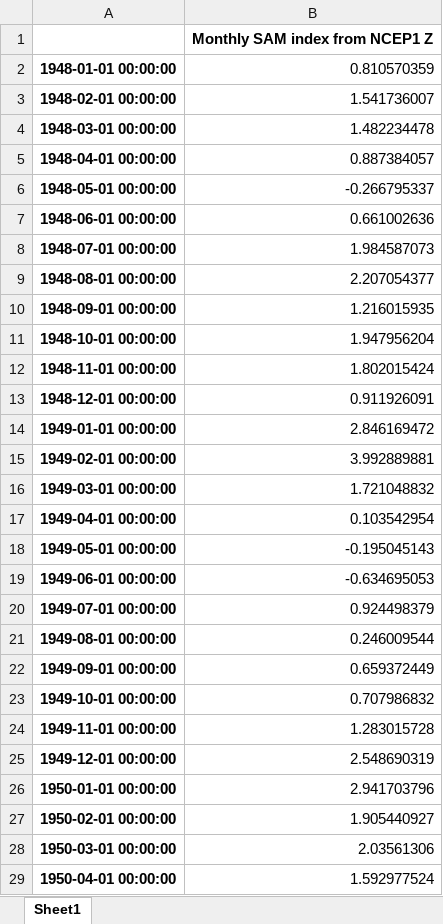
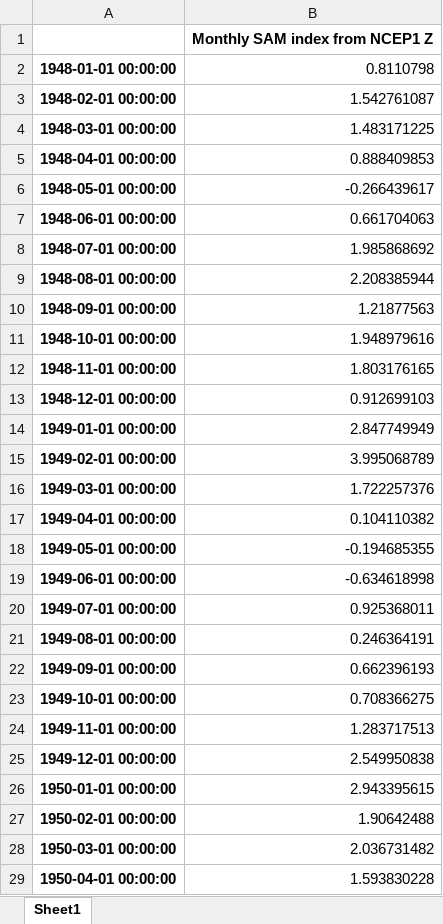
Before and after one commit to nram812/cpp, an Excel workbook: SAM/data_ncep/SAM_pc.xlsx, sheet Sheet1, drawn as a sheet; only a part is shown; values as stored, in another font and other column widths than the file's, no borders; the diff covers the shown part only; the diff names each change by its address in the sheet, - before the commit and + after, or states it on an @@ line.

```diff
--- a/SAM/data_ncep/SAM_pc.xlsx (sheet Sheet1)
+++ b/SAM/data_ncep/SAM_pc.xlsx (sheet Sheet1)
-B2: 0.810570359
+B2: 0.8110798
-B3: 1.541736007
+B3: 1.542761087
-B4: 1.482234478
+B4: 1.483171225
-B5: 0.887384057
+B5: 0.888409853
-B6: -0.266795337
+B6: -0.266439617
-B7: 0.661002636
+B7: 0.661704063
-B8: 1.984587073
+B8: 1.985868692
-B9: 2.207054377
+B9: 2.208385944
-B10: 1.216015935
+B10: 1.21877563
-B11: 1.947956204
+B11: 1.948979616
-B12: 1.802015424
+B12: 1.803176165
-B13: 0.911926091
+B13: 0.912699103
-B14: 2.846169472
+B14: 2.847749949
-B15: 3.992889881
+B15: 3.995068789
-B16: 1.721048832
+B16: 1.722257376
-B17: 0.103542954
+B17: 0.104110382
-B18: -0.195045143
+B18: -0.194685355
-B19: -0.634695053
+B19: -0.634618998
-B20: 0.924498379
+B20: 0.925368011
-B21: 0.246009544
+B21: 0.246364191
-B22: 0.659372449
+B22: 0.662396193
-B23: 0.707986832
+B23: 0.708366275
-B24: 1.283015728
+B24: 1.283717513
-B25: 2.548690319
+B25: 2.549950838
-B26: 2.941703796
+B26: 2.943395615
-B27: 1.905440927
+B27: 1.90642488
-B28: 2.03561306
+B28: 2.036731482
-B29: 1.592977524
+B29: 1.593830228
```
Also changed, not shown: 1 added row and 880 edited cells elsewhere in this sheet, CEI/data/new_CEI.xlsx, IOD/figures/Monthly_IOD.xlsx, 10 other files.
